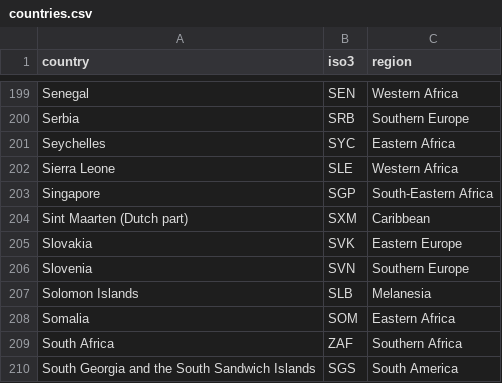
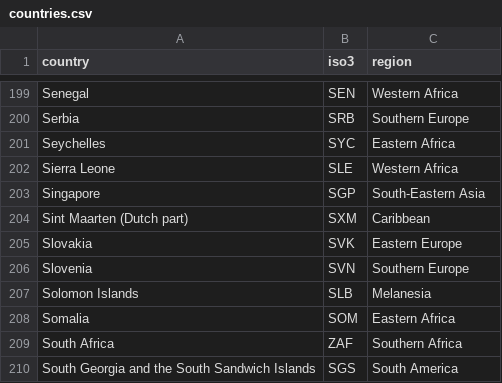
Before and after one commit to apparebit/penal-colony, a CSV file: supplements/data/countries.csv, drawn as a sheet; only a part is shown, gaps mark what is left out.

```diff
--- a/supplements/data/countries.csv
+++ b/supplements/data/countries.csv
@@ -202,3 +202,3 @@ country,iso3,region
 "Sierra Leone","SLE","Western Africa"
-"Singapore","SGP","South-Eastern Africa"
+"Singapore","SGP","South-Eastern Asia"
 "Sint Maarten (Dutch part)","SXM","Caribbean"
```
Also changed, not shown: supplements/data/regions.csv, 13 other files.
